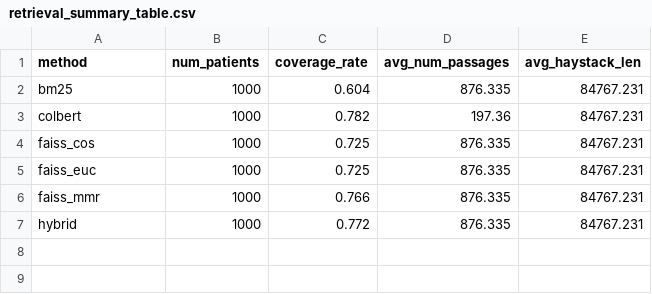
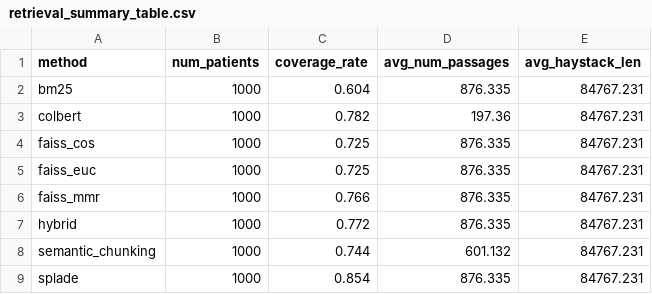
Before and after one commit to UCSD-DSC-Capstone-B08-LLM-Team/LLM_as_Info_Extractor, a CSV file: src/results_patient_level/retrieval_query_visualizations/retrieval_summary_table.csv, drawn as a sheet; the diff names each change by its address in the sheet, - before the commit and + after, or states it on an @@ line.

```diff
--- a/src/results_patient_level/retrieval_query_visualizations/retrieval_summary_table.csv
+++ b/src/results_patient_level/retrieval_query_visualizations/retrieval_summary_table.csv
+row 8: semantic_chunking | 1000 | 0.744 | 601.132 | 84767.231
+row 9: splade | 1000 | 0.854 | 876.335 | 84767.231
```
Also changed, not shown: src/results_patient_level/retrieval_query_visualizations/all_results_summary.csv, 9 other files.
